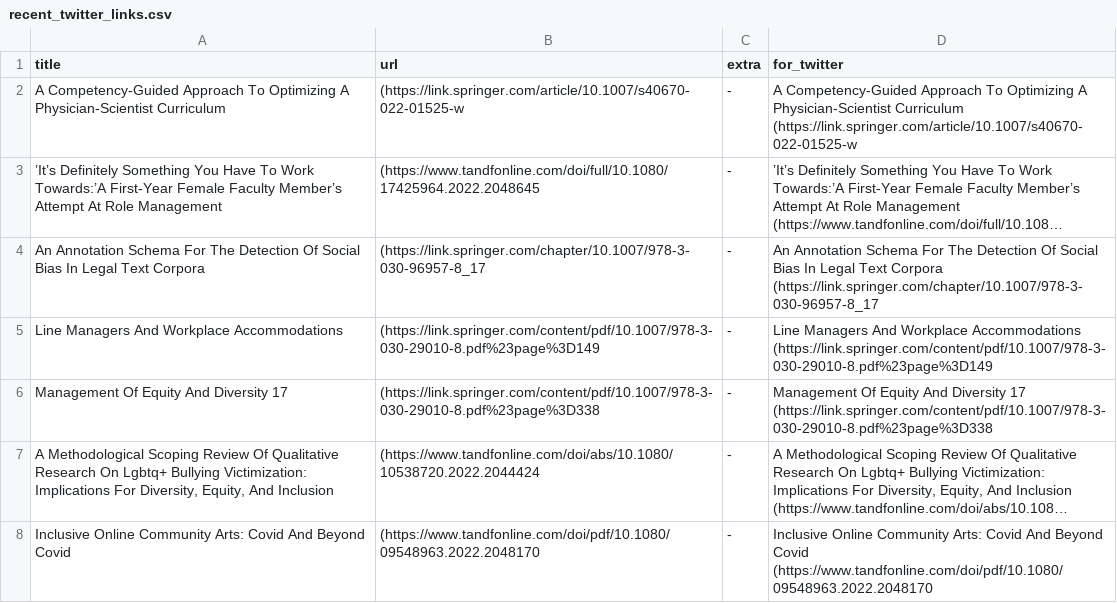
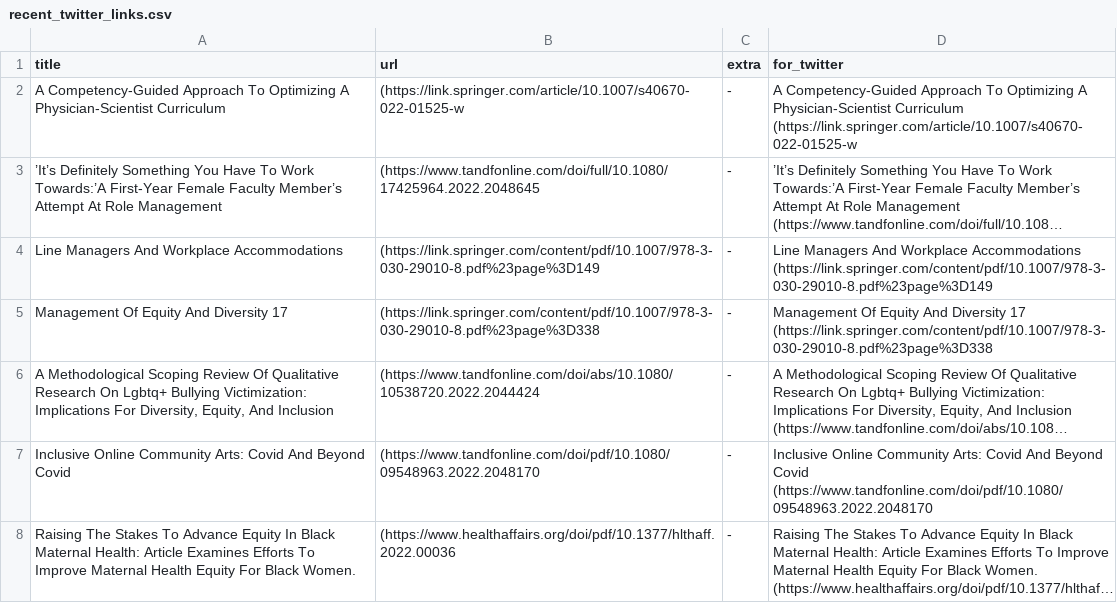
Before and after one commit to DiversifyDigest/digest_curation, a CSV file: recent_twitter_links.csv, drawn as a sheet; only a part is shown; the shorter side is filled out with more unchanged rows; long unchanged cells end in …; the diff names each change by its address in the sheet, - before the commit and + after, or states it on an @@ line.

```diff
--- a/recent_twitter_links.csv
+++ b/recent_twitter_links.csv
-row 4: An Annotation Schema For The Detection Of Social Bias In Legal Text Corpora | (https://link.springer.com/chapter/10.1007/978-3-030-96957-8_17 | - | An Annotation Schema For The Detection Of Social Bias In Legal Text Corpora (https://link.springer.com/chapter/10.1007/978-3-030-96957-8_17
```
